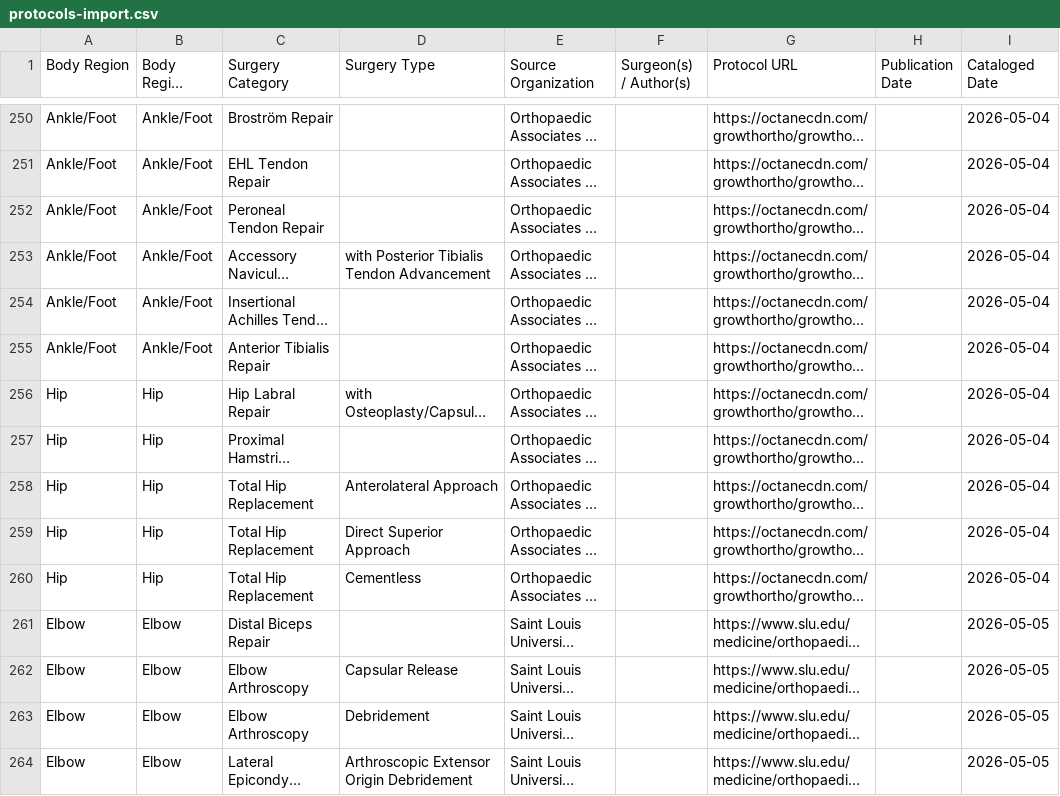
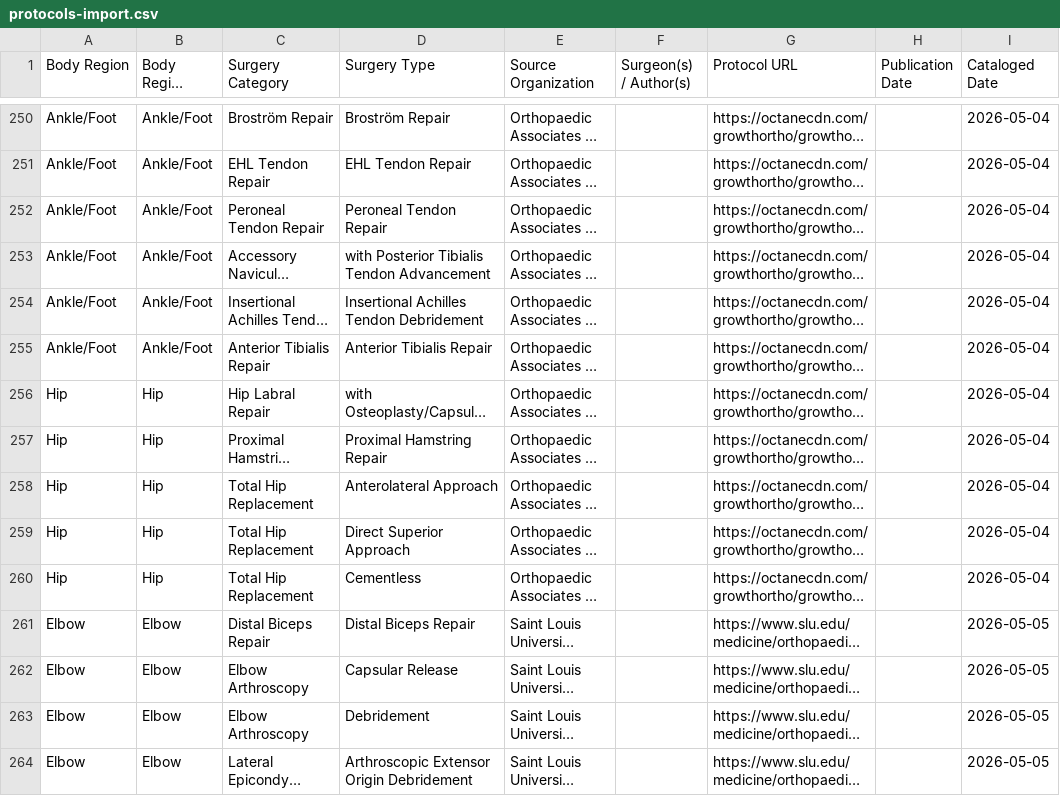
Before and after one commit to dominickmacksoud-lgtm/rehab-protocols, a CSV file: protocols-import.csv, drawn as a sheet; only a part is shown, gaps mark what is left out; long unchanged cells end in …; the diff covers the shown part only; the diff names each change by its address in the sheet, - before the commit and + after, or states it on an @@ line.

```diff
--- a/protocols-import.csv
+++ b/protocols-import.csv
-D250 (Surgery Type): (empty)
+D250 (Surgery Type): Broström Repair
-D251 (Surgery Type): (empty)
+D251 (Surgery Type): EHL Tendon Repair
-D252 (Surgery Type): (empty)
+D252 (Surgery Type): Peroneal Tendon Repair
-D254 (Surgery Type): (empty)
+D254 (Surgery Type): Insertional Achilles Tendon Debridement
-D255 (Surgery Type): (empty)
+D255 (Surgery Type): Anterior Tibialis Repair
-D257 (Surgery Type): (empty)
+D257 (Surgery Type): Proximal Hamstring Repair
-D261 (Surgery Type): (empty)
+D261 (Surgery Type): Distal Biceps Repair
```
Also changed, not shown: 46 edited cells elsewhere in this file, 1 other file.
